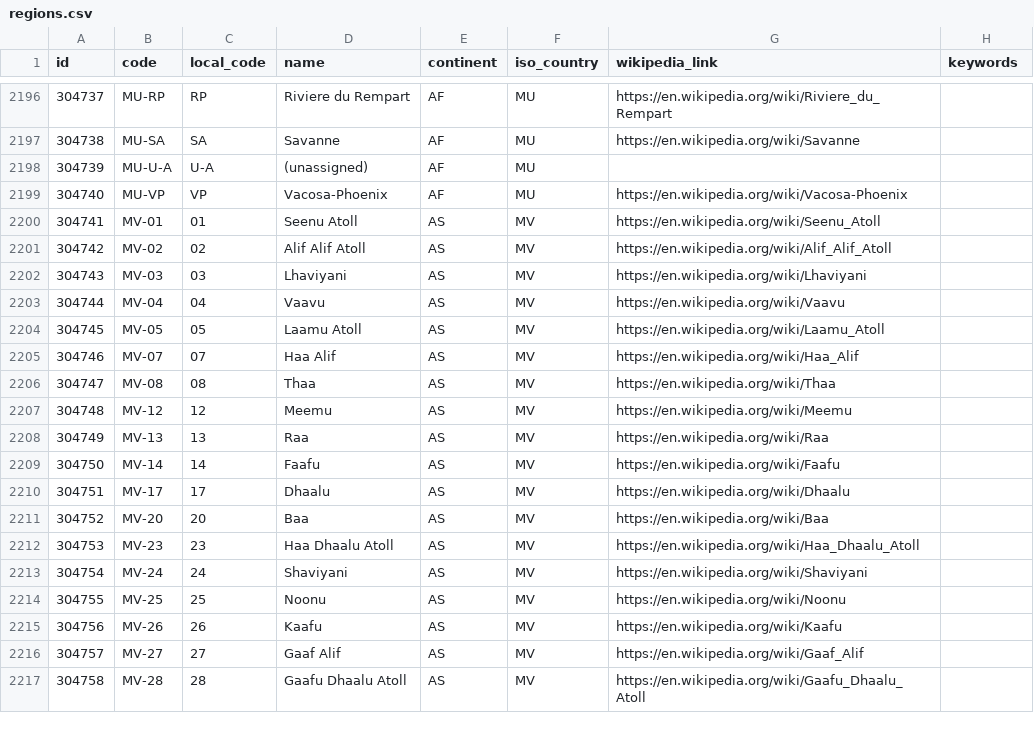
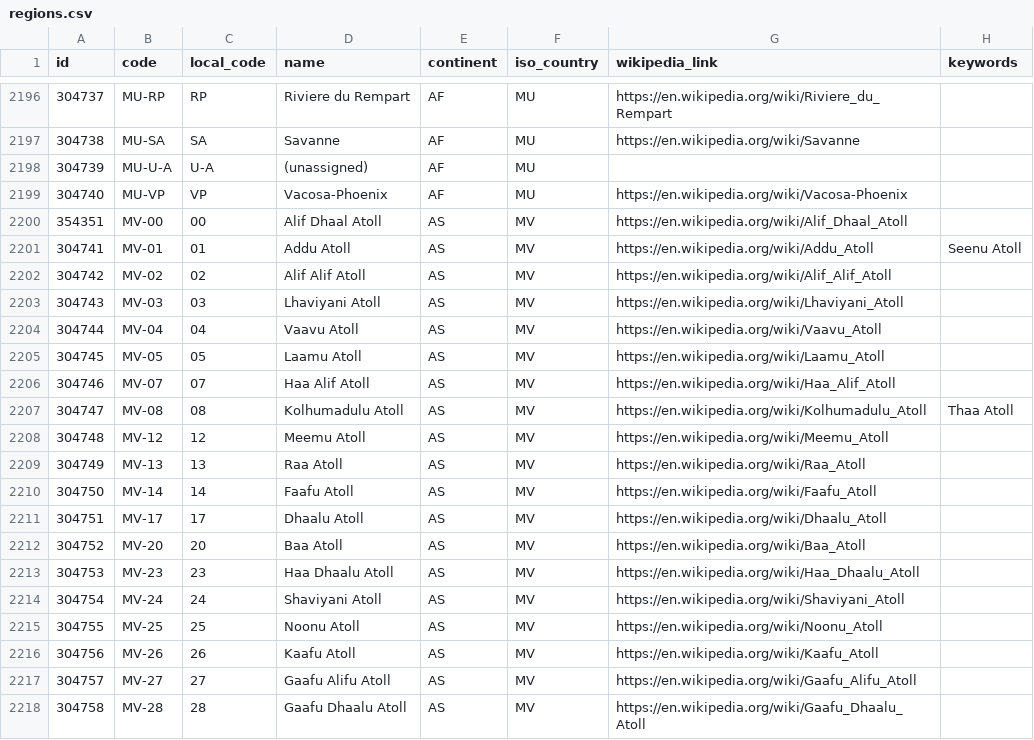
Before and after one commit to davidmegginson/ourairports-data, a CSV file: regions.csv, drawn as a sheet; only a part is shown, gaps mark what is left out; the diff covers the shown part only.

Commit message:
data update

```diff
--- a/regions.csv
+++ b/regions.csv
@@ -2199,19 +2199,20 @@
 304740,"MU-VP","VP","Vacosa-Phoenix","AF","MU","https://en.wikipedia.org/wiki/Vacosa-Phoenix",
-304741,"MV-01",01,"Seenu Atoll","AS","MV","https://en.wikipedia.org/wiki/Seenu_Atoll",
+354351,"MV-00",00,"Alif Dhaal Atoll","AS","MV","https://en.wikipedia.org/wiki/Alif_Dhaal_Atoll",
+304741,"MV-01",01,"Addu Atoll","AS","MV","https://en.wikipedia.org/wiki/Addu_Atoll","Seenu Atoll"
 304742,"MV-02",02,"Alif Alif Atoll","AS","MV","https://en.wikipedia.org/wiki/Alif_Alif_Atoll",
-304743,"MV-03",03,"Lhaviyani","AS","MV","https://en.wikipedia.org/wiki/Lhaviyani",
-304744,"MV-04",04,"Vaavu","AS","MV","https://en.wikipedia.org/wiki/Vaavu",
+304743,"MV-03",03,"Lhaviyani Atoll","AS","MV","https://en.wikipedia.org/wiki/Lhaviyani_Atoll",
+304744,"MV-04",04,"Vaavu Atoll","AS","MV","https://en.wikipedia.org/wiki/Vaavu_Atoll",
 304745,"MV-05",05,"Laamu Atoll","AS","MV","https://en.wikipedia.org/wiki/Laamu_Atoll",
-304746,"MV-07",07,"Haa Alif","AS","MV","https://en.wikipedia.org/wiki/Haa_Alif",
-304747,"MV-08",08,"Thaa","AS","MV","https://en.wikipedia.org/wiki/Thaa",
-304748,"MV-12",12,"Meemu","AS","MV","https://en.wikipedia.org/wiki/Meemu",
-304749,"MV-13",13,"Raa","AS","MV","https://en.wikipedia.org/wiki/Raa",
-304750,"MV-14",14,"Faafu","AS","MV","https://en.wikipedia.org/wiki/Faafu",
-304751,"MV-17",17,"Dhaalu","AS","MV","https://en.wikipedia.org/wiki/Dhaalu",
-304752,"MV-20",20,"Baa","AS","MV","https://en.wikipedia.org/wiki/Baa",
+304746,"MV-07",07,"Haa Alif Atoll","AS","MV","https://en.wikipedia.org/wiki/Haa_Alif_Atoll",
+304747,"MV-08",08,"Kolhumadulu Atoll","AS","MV","https://en.wikipedia.org/wiki/Kolhumadulu_Atoll","Thaa Atoll"
+304748,"MV-12",12,"Meemu Atoll","AS","MV","https://en.wikipedia.org/wiki/Meemu_Atoll",
+304749,"MV-13",13,"Raa Atoll","AS","MV","https://en.wikipedia.org/wiki/Raa_Atoll",
+304750,"MV-14",14,"Faafu Atoll","AS","MV","https://en.wikipedia.org/wiki/Faafu_Atoll",
+304751,"MV-17",17,"Dhaalu Atoll","AS","MV","https://en.wikipedia.org/wiki/Dhaalu_Atoll",
+304752,"MV-20",20,"Baa Atoll","AS","MV","https://en.wikipedia.org/wiki/Baa_Atoll",
 304753,"MV-23",23,"Haa Dhaalu Atoll","AS","MV","https://en.wikipedia.org/wiki/Haa_Dhaalu_Atoll",
-304754,"MV-24",24,"Shaviyani","AS","MV","https://en.wikipedia.org/wiki/Shaviyani",
-304755,"MV-25",25,"Noonu","AS","MV","https://en.wikipedia.org/wiki/Noonu",
-304756,"MV-26",26,"Kaafu","AS","MV","https://en.wikipedia.org/wiki/Kaafu",
-304757,"MV-27",27,"Gaaf Alif","AS","MV","https://en.wikipedia.org/wiki/Gaaf_Alif",
+304754,"MV-24",24,"Shaviyani Atoll","AS","MV","https://en.wikipedia.org/wiki/Shaviyani_Atoll",
+304755,"MV-25",25,"Noonu Atoll","AS","MV","https://en.wikipedia.org/wiki/Noonu_Atoll",
+304756,"MV-26",26,"Kaafu Atoll","AS","MV","https://en.wikipedia.org/wiki/Kaafu_Atoll",
+304757,"MV-27",27,"Gaafu Alifu Atoll","AS","MV","https://en.wikipedia.org/wiki/Gaafu_Alifu_Atoll",
 304758,"MV-28",28,"Gaafu Dhaalu Atoll","AS","MV","https://en.wikipedia.org/wiki/Gaafu_Dhaalu_Atoll",
```
Also changed, not shown: 3 edited cells elsewhere in this file, 2 other files.
